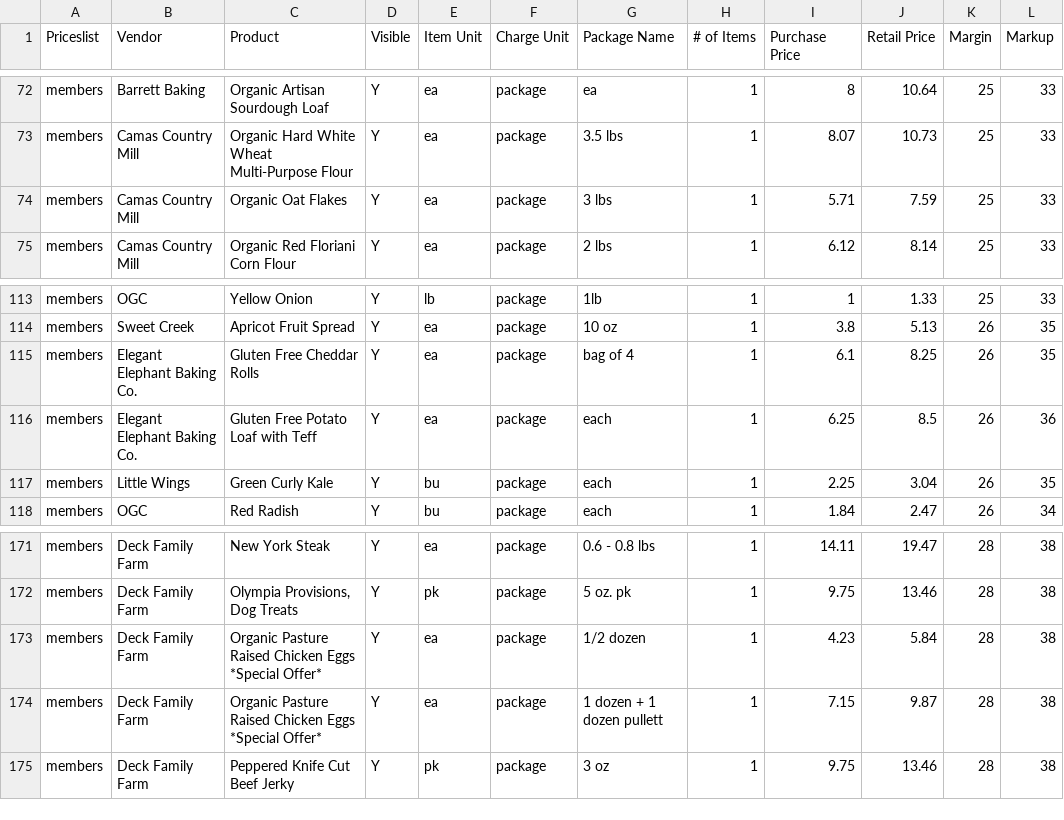
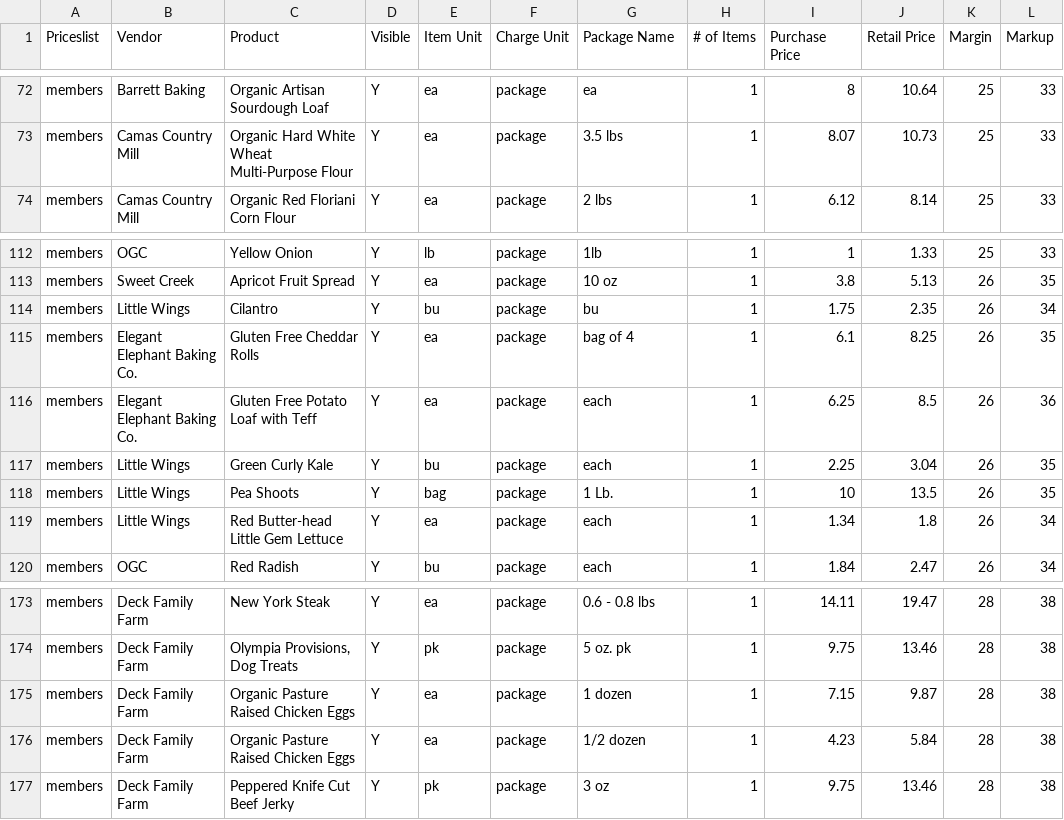
Before and after one commit to required777/TD-Testing-ffcsa_scripts, a CSV file: localline/data/members_pricelist_analytics.csv, drawn as a sheet; only a part is shown, gaps mark what is left out; the diff covers the shown part only.

```diff
--- a/localline/data/members_pricelist_analytics.csv
+++ b/localline/data/members_pricelist_analytics.csv
@@ -73,3 +73,2 @@ members,Barrett Baking,Organic Artisan Sourdough Loaf,Y,ea,package,ea,1,8,10.64,
 members,Camas Country Mill,Organic Hard White Wheat Multi-Purpose Flour,Y,ea,package,3.5 lbs,1,8.07,10.73,25,33
-members,Camas Country Mill,Organic Oat Flakes,Y,ea,package,3 lbs,1,5.71,7.59,25,33
 members,Camas Country Mill,Organic Red Floriani Corn Flour,Y,ea,package,2 lbs,1,6.12,8.14,25,33
@@ -114,2 +113,3 @@ members,OGC,Yellow Onion,Y,lb,package,1lb,1,1,1.33,25,33
 members,Sweet Creek,Apricot Fruit Spread,Y,ea,package,10 oz,1,3.8,5.13,26,35
+members,Little Wings,Cilantro,Y,bu,package,bu,1,1.75,2.35,26,34
 members,Elegant Elephant Baking Co.,Gluten Free Cheddar Rolls,Y,ea,package,bag of 4,1,6.1,8.25,26,35
@@ -117,2 +117,4 @@ members,Elegant Elephant Baking Co.,Gluten Free Potato Loaf with Teff,Y,ea,packa
 members,Little Wings,Green Curly Kale,Y,bu,package,each,1,2.25,3.04,26,35
+members,Little Wings,Pea Shoots,Y,bag,package,1 Lb.,1,10,13.5,26,35
+members,Little Wings,Red Butter-head Little Gem Lettuce,Y,ea,package,each,1,1.34,1.8,26,34
 members,OGC,Red Radish,Y,bu,package,each,1,1.84,2.47,26,34
@@ -172,4 +174,4 @@ members,Deck Family Farm,New York Steak,Y,ea,package,0.6 - 0.8 lbs,1,14.11,19.47
 members,Deck Family Farm,"Olympia Provisions, Dog Treats",Y,pk,package,5 oz. pk,1,9.75,13.46,28,38
-members,Deck Family Farm,Organic Pasture Raised Chicken Eggs *Special Offer*,Y,ea,package,1/2 dozen,1,4.23,5.84,28,38
-members,Deck Family Farm,Organic Pasture Raised Chicken Eggs *Special Offer*,Y,ea,package,1 dozen + 1 dozen pullett,1,7.15,9.87,28,38
+members,Deck Family Farm,Organic Pasture Raised Chicken Eggs,Y,ea,package,1 dozen,1,7.15,9.87,28,38
+members,Deck Family Farm,Organic Pasture Raised Chicken Eggs,Y,ea,package,1/2 dozen,1,4.23,5.84,28,38
 members,Deck Family Farm,Peppered Knife Cut Beef Jerky,Y,pk,package,3 oz,1,9.75,13.46,28,38
```
Also changed, not shown: 4 moved rows elsewhere in this file, localline/data/guest_pricelist_analytics.csv, localline/data/herdshare_pricelist_analytics.csv.
